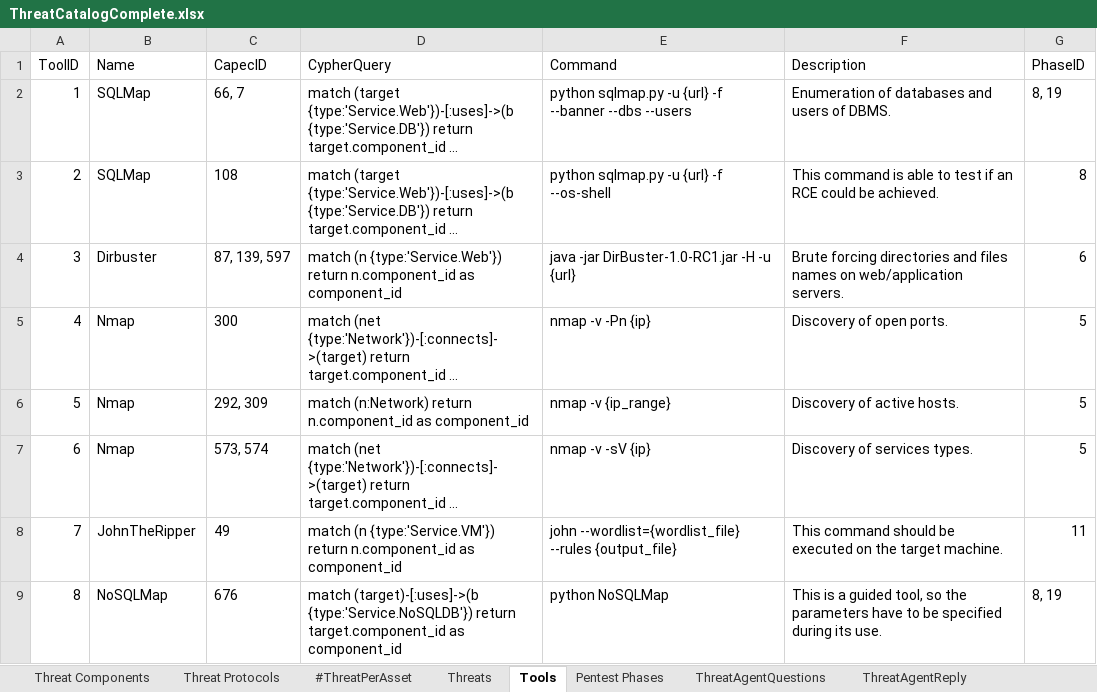
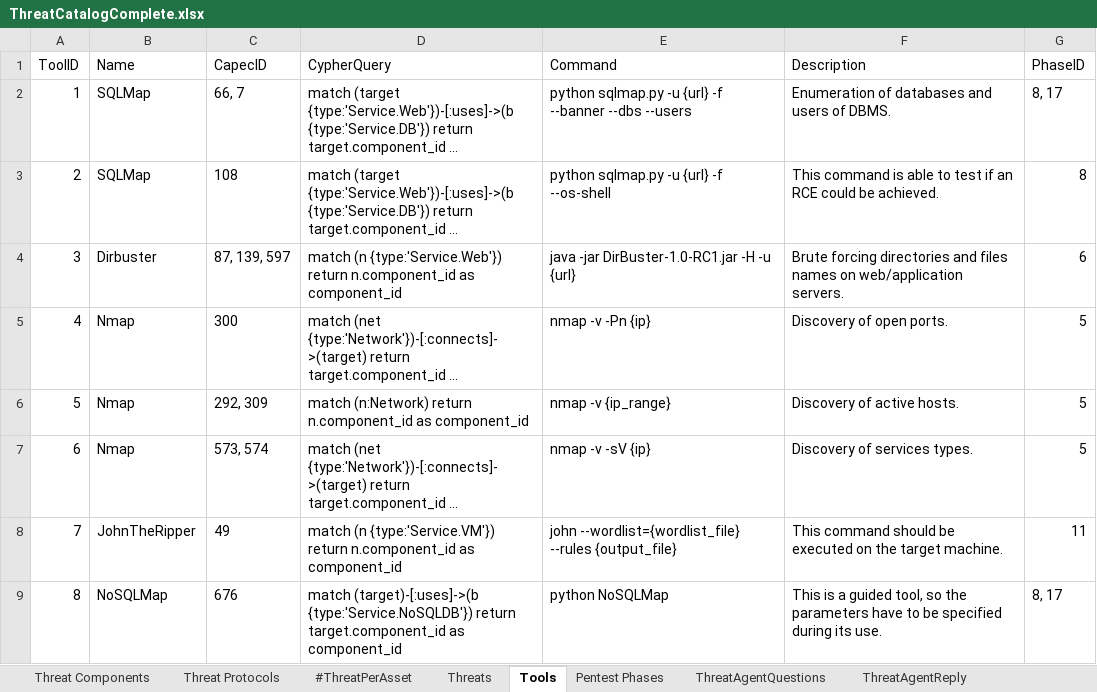
Before and after one commit to fefox97/AutomaticAttackPlanGenerator, an Excel workbook: apps/static/assets/dbs/ThreatCatalogComplete.xlsx, sheet Tools, drawn as a sheet; long unchanged cells end in …; values as stored, in another font and other column widths than the file's, no borders; table styles not drawn; the diff names each change by its address in the sheet, - before the commit and + after, or states it on an @@ line.

Commit message:
Aggiunto supporto a più fasi per i tool

```diff
--- a/apps/static/assets/dbs/ThreatCatalogComplete.xlsx (sheet Tools)
+++ b/apps/static/assets/dbs/ThreatCatalogComplete.xlsx (sheet Tools)
-G2 (PhaseID): 8, 19
+G2 (PhaseID): 8, 17
-G9 (PhaseID): 8, 19
+G9 (PhaseID): 8, 17
```
Also changed, not shown: sheet Threat Components, formulas that keep their value, 8 other files.
